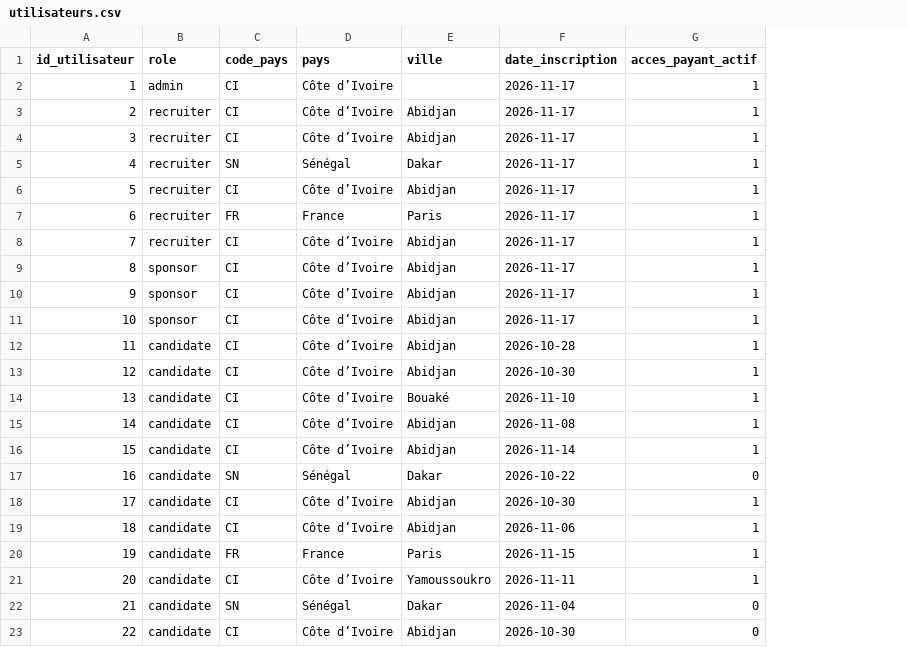
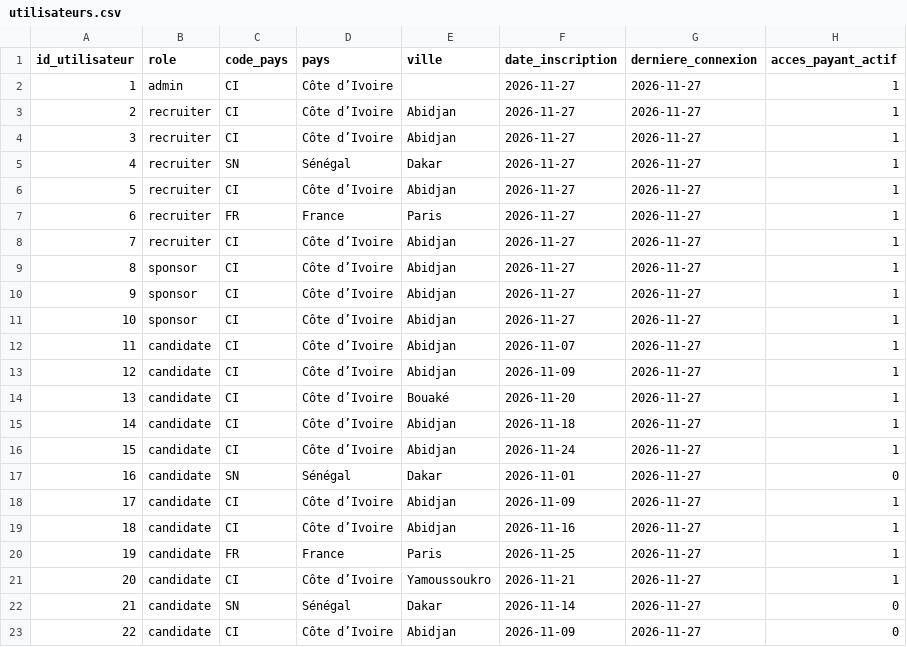
Before and after one commit to Noecy20/talentconnect, a CSV file: powerbi/utilisateurs.csv, drawn as a sheet; the diff names each change by its address in the sheet, - before the commit and + after, or states it on an @@ line.

```diff
--- a/powerbi/utilisateurs.csv
+++ b/powerbi/utilisateurs.csv
+column G (derniere_connexion), rows 2-23: all 2026-11-27
-F2:F11 (date_inscription): 2026-11-17
+F2:F11 (date_inscription): 2026-11-27
-F12 (date_inscription): 2026-10-28
+F12 (date_inscription): 2026-11-07
-F13 (date_inscription): 2026-10-30
+F13 (date_inscription): 2026-11-09
-F14 (date_inscription): 2026-11-10
+F14 (date_inscription): 2026-11-20
-F15 (date_inscription): 2026-11-08
+F15 (date_inscription): 2026-11-18
-F16 (date_inscription): 2026-11-14
+F16 (date_inscription): 2026-11-24
-F17 (date_inscription): 2026-10-22
+F17 (date_inscription): 2026-11-01
-F18 (date_inscription): 2026-10-30
+F18 (date_inscription): 2026-11-09
-F19 (date_inscription): 2026-11-06
+F19 (date_inscription): 2026-11-16
-F20 (date_inscription): 2026-11-15
+F20 (date_inscription): 2026-11-25
-F21 (date_inscription): 2026-11-11
+F21 (date_inscription): 2026-11-21
-F22 (date_inscription): 2026-11-04
+F22 (date_inscription): 2026-11-14
-F23 (date_inscription): 2026-10-30
+F23 (date_inscription): 2026-11-09
```
Also changed, not shown: powerbi/candidats.csv, powerbi/candidatures.csv, 46 other files.
